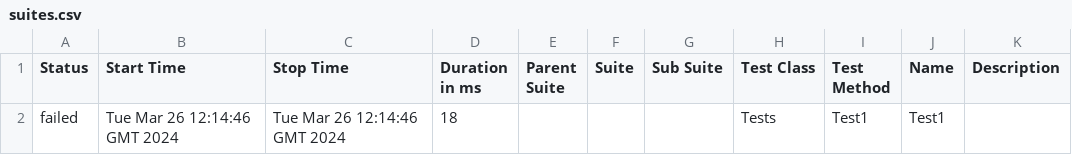
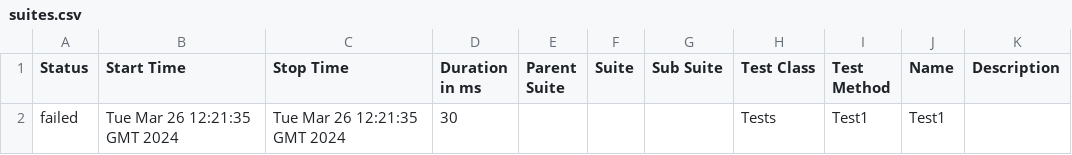
Before and after one commit to ladesa-ro/gerar-horario, a CSV file: data/suites.csv, drawn as a sheet.

```diff
--- a/data/suites.csv
+++ b/data/suites.csv
@@ -1,2 +1,2 @@
 "Status","Start Time","Stop Time","Duration in ms","Parent Suite","Suite","Sub Suite","Test Class","Test Method","Name","Description"
-"failed","Tue Mar 26 12:14:46 GMT 2024","Tue Mar 26 12:14:46 GMT 2024","18","","","","Tests","Test1","Test1",""
+"failed","Tue Mar 26 12:21:35 GMT 2024","Tue Mar 26 12:21:35 GMT 2024","30","","","","Tests","Test1","Test1",""
```
Also changed, not shown: 26 other files.
